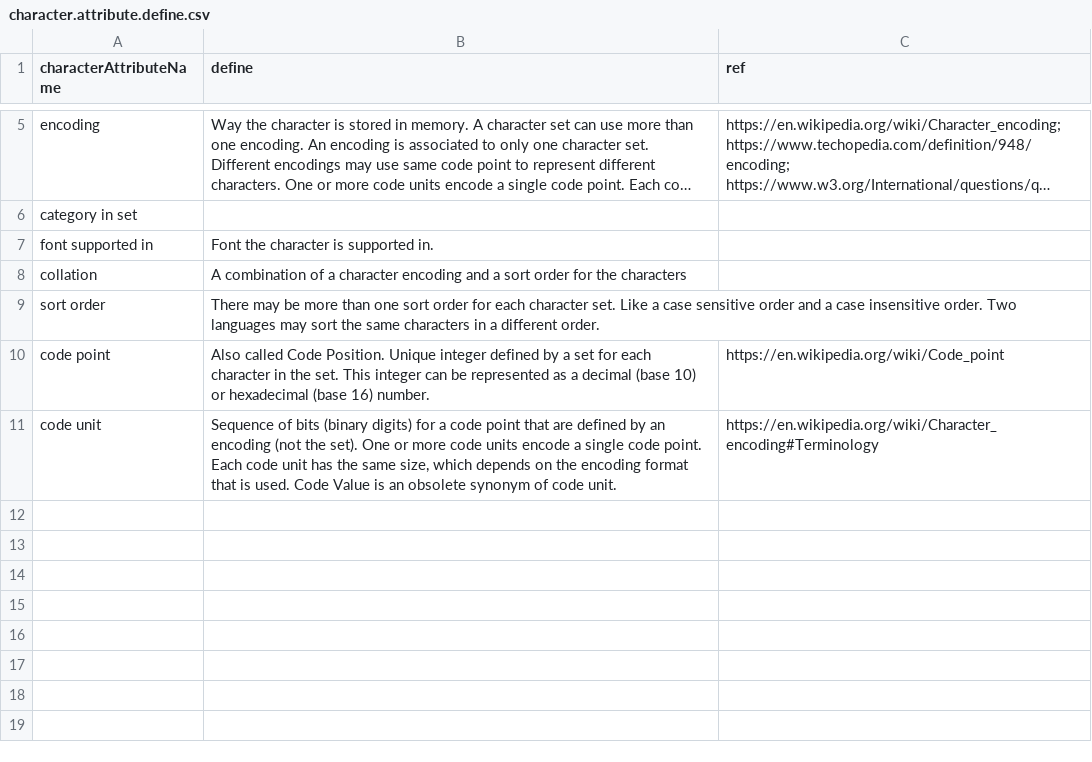
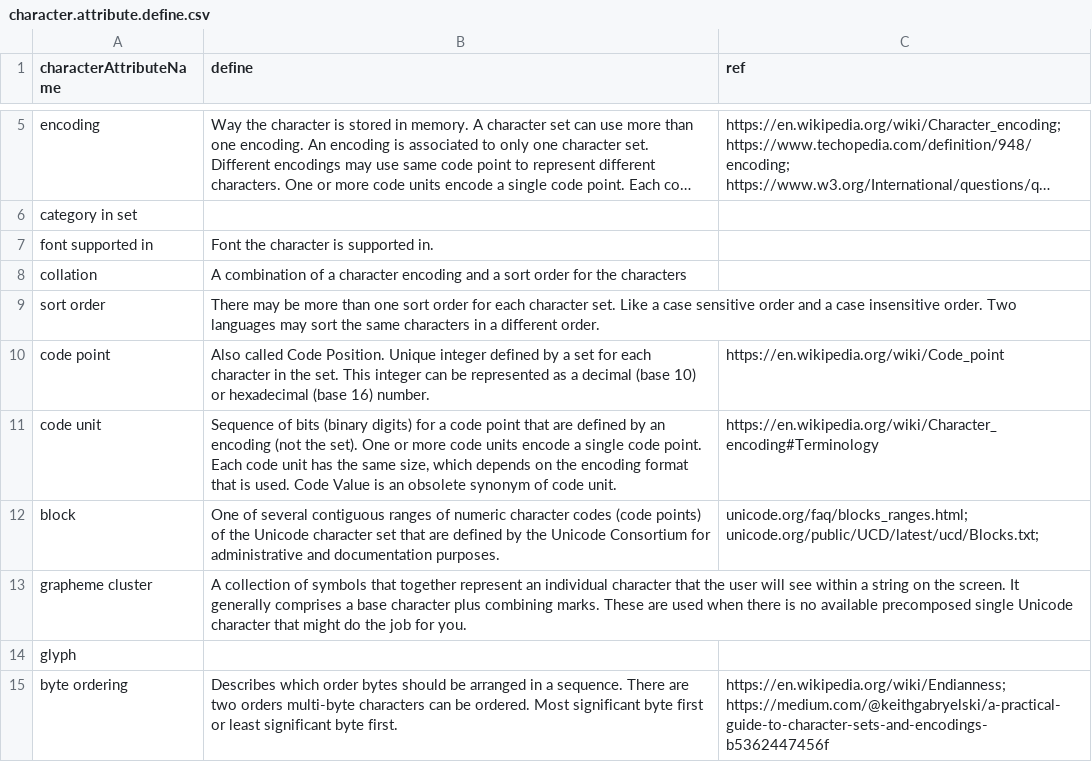
Before and after one commit to iemBS/design-pattern, a CSV file: data/character/character.attribute.define.csv, drawn as a sheet; only a part is shown, gaps mark what is left out; long unchanged cells end in …; the diff names each change by its address in the sheet, - before the commit and + after, or states it on an @@ line.

Commit message:
Add files via upload

```diff
--- a/data/character/character.attribute.define.csv
+++ b/data/character/character.attribute.define.csv
+row 12: block | One of several contiguous ranges of numeric character codes (code points) of the Unicode character set that are defined by the Unicode Consortium for administrative and documentation purposes. | unicode.org/faq/blocks_ranges.html; unicode.org/public/UCD/latest/ucd/Blocks.txt;
+row 13: grapheme cluster | A collection of symbols that together represent an individual character that the user will see within a string on the screen. It generally comprises a base character plus combining marks. These are used when there is no available precomposed single Unicode character that might do the job for you.
+row 14: glyph
+row 15: byte ordering | Describes which order bytes should be arranged in a sequence. There are two orders multi-byte characters can be ordered. Most significant byte first or least significant byte first. | https://en.wikipedia.org/wiki/Endianness; https://medium.com/@keithgabryelski/a-practical-guide-to-character-sets-and-encodings-b5362447456f
```
